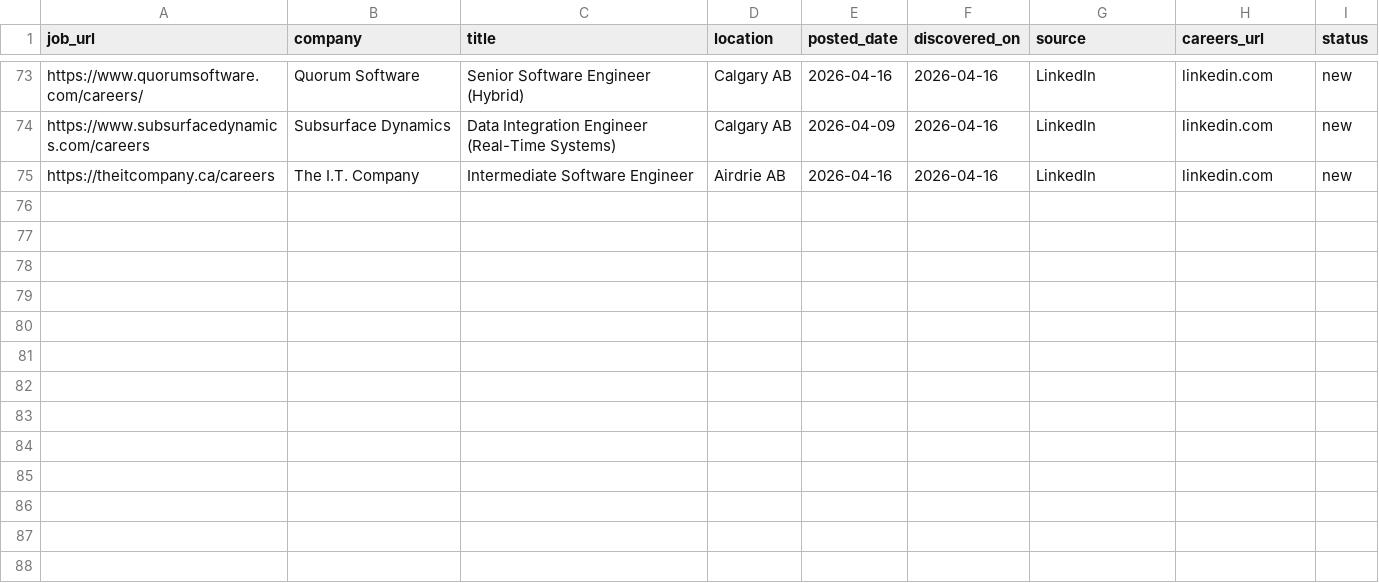
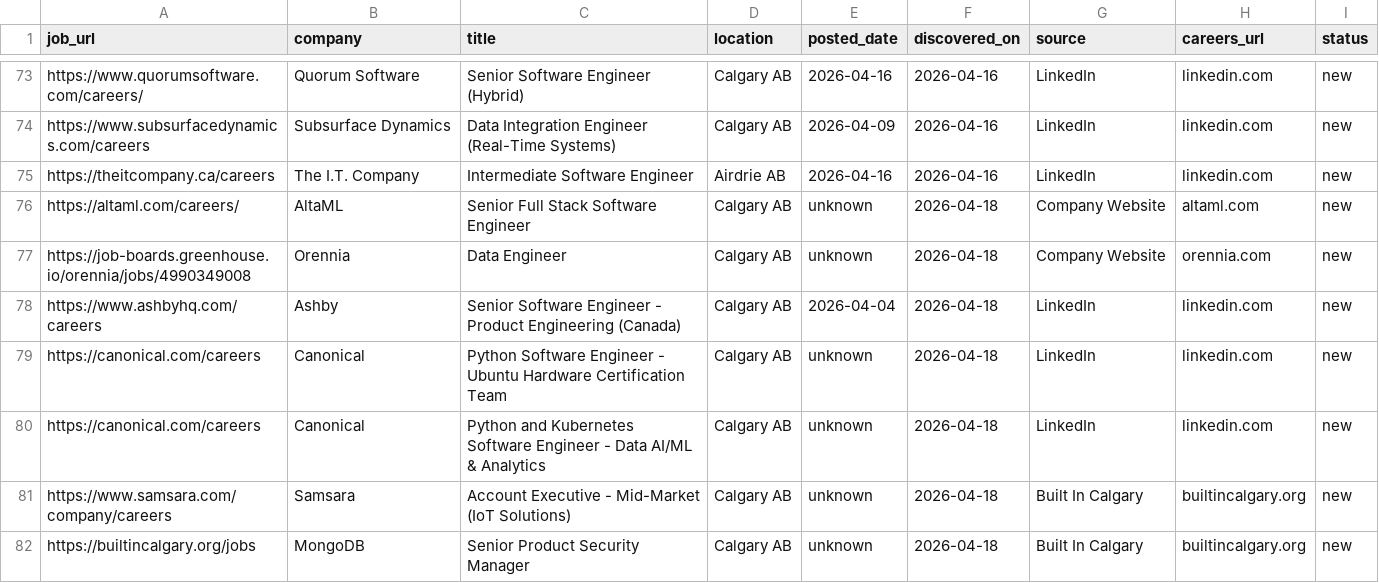
Before and after one commit to opsclawd/career-targets, a CSV file: careers/jobs_registry.csv, drawn as a sheet; only a part is shown, gaps mark what is left out; the diff names each change by its address in the sheet, - before the commit and + after, or states it on an @@ line.

```diff
--- a/careers/jobs_registry.csv
+++ b/careers/jobs_registry.csv
+row 76: https://altaml.com/careers/ | AltaML | Senior Full Stack Software Engineer | Calgary AB | unknown | 2026-04-18 | Company Website | altaml.com | new
+row 77: https://job-boards.greenhouse.io/orennia/jobs/4990349008 | Orennia | Data Engineer | Calgary AB | unknown | 2026-04-18 | Company Website | orennia.com | new
+row 78: https://www.ashbyhq.com/careers | Ashby | Senior Software Engineer - Product Engineering (Canada) | Calgary AB | 2026-04-04 | 2026-04-18 | LinkedIn | linkedin.com | new
+row 79: https://canonical.com/careers | Canonical | Python Software Engineer - Ubuntu Hardware Certification Team | Calgary AB | unknown | 2026-04-18 | LinkedIn | linkedin.com | new
+row 80: https://canonical.com/careers | Canonical | Python and Kubernetes Software Engineer - Data AI/ML & Analytics | Calgary AB | unknown | 2026-04-18 | LinkedIn | linkedin.com | new
+row 81: https://www.samsara.com/company/careers | Samsara | Account Executive - Mid-Market (IoT Solutions) | Calgary AB | unknown | 2026-04-18 | Built In Calgary | builtincalgary.org | new
+row 82: https://builtincalgary.org/jobs | MongoDB | Senior Product Security Manager | Calgary AB | unknown | 2026-04-18 | Built In Calgary | builtincalgary.org | new
```
Also changed, not shown: careers/careers_registry.csv, 1 other file.
